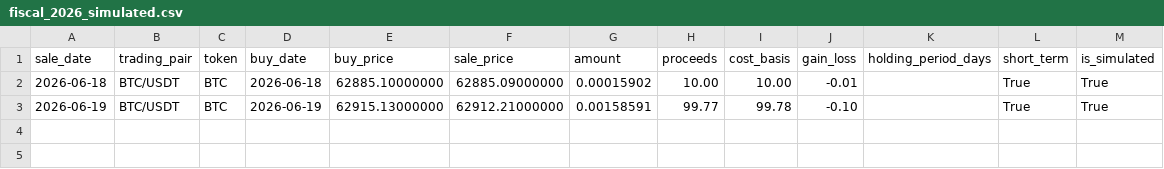
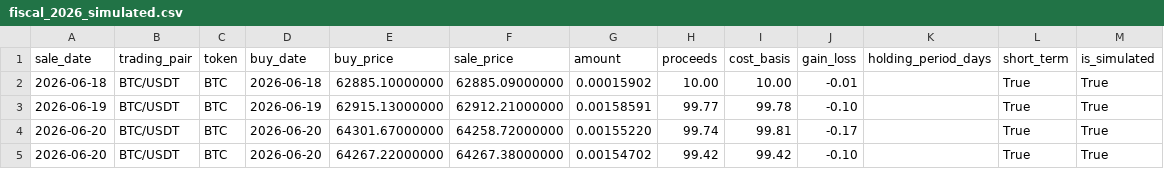
Before and after one commit to mrjimmybob/tradingpot, a CSV file: backend/logs/7/fiscal_2026_simulated.csv, drawn as a sheet; the diff names each change by its address in the sheet, - before the commit and + after, or states it on an @@ line.

```diff
--- a/backend/logs/7/fiscal_2026_simulated.csv
+++ b/backend/logs/7/fiscal_2026_simulated.csv
+row 4: 2026-06-20 | BTC/USDT | BTC | 2026-06-20 | 64301.67000000 | 64258.72000000 | 0.00155220 | 99.74 | 99.81 | -0.17 |  | True | True
+row 5: 2026-06-20 | BTC/USDT | BTC | 2026-06-20 | 64267.22000000 | 64267.38000000 | 0.00154702 | 99.42 | 99.42 | -0.10 |  | True | True
```
Also changed, not shown: backend/logs/7/trades_simulated.csv, 11 other files.
